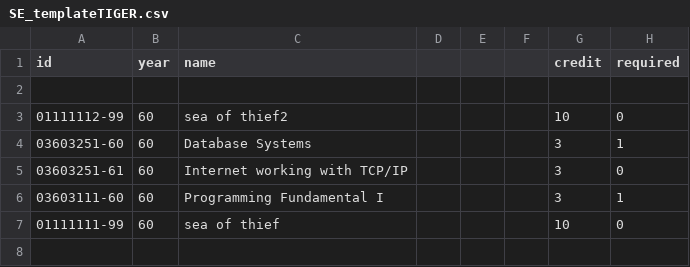
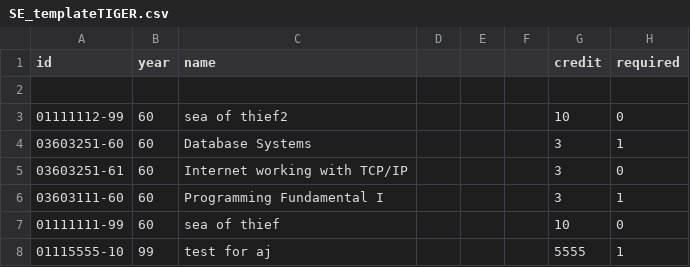
Before and after one commit to kannipittiger/se-table, a CSV file: SE_templateTIGER.csv, drawn as a sheet.

```diff
--- a/SE_templateTIGER.csv
+++ b/SE_templateTIGER.csv
@@ -7 +7,2 @@ id,year,name,,,,credit,required
 01111111-99,60,sea of thief,,,,10,0
+01115555-10,99,test for aj,,,,5555,1
```
Also changed, not shown: 8 other files.
